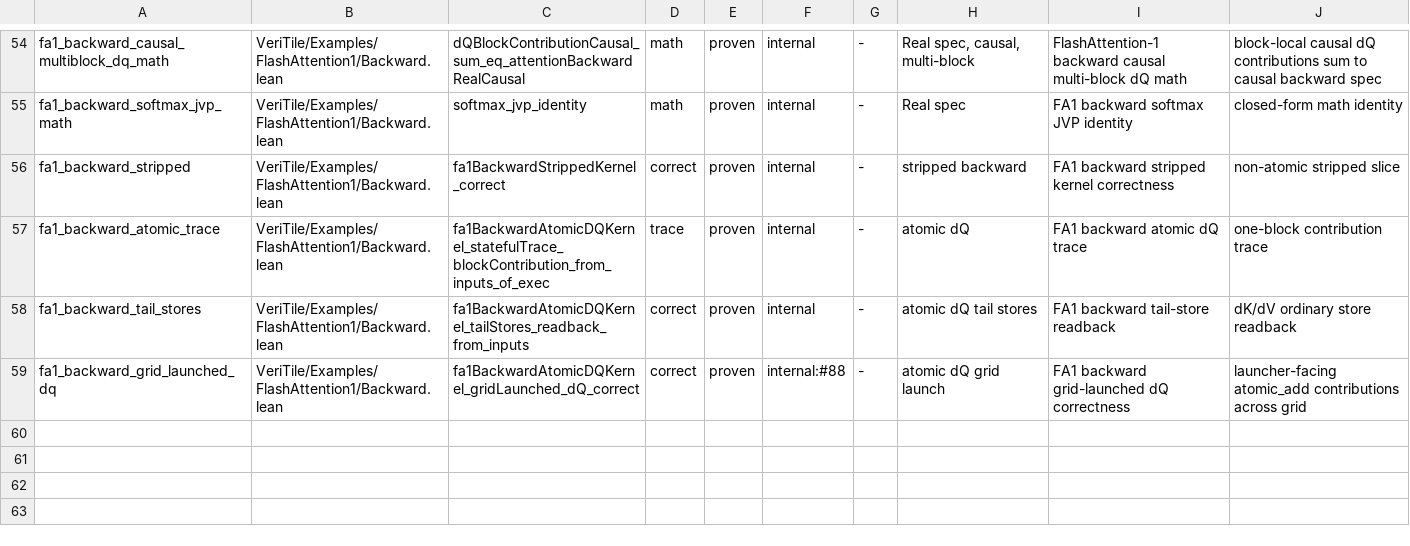
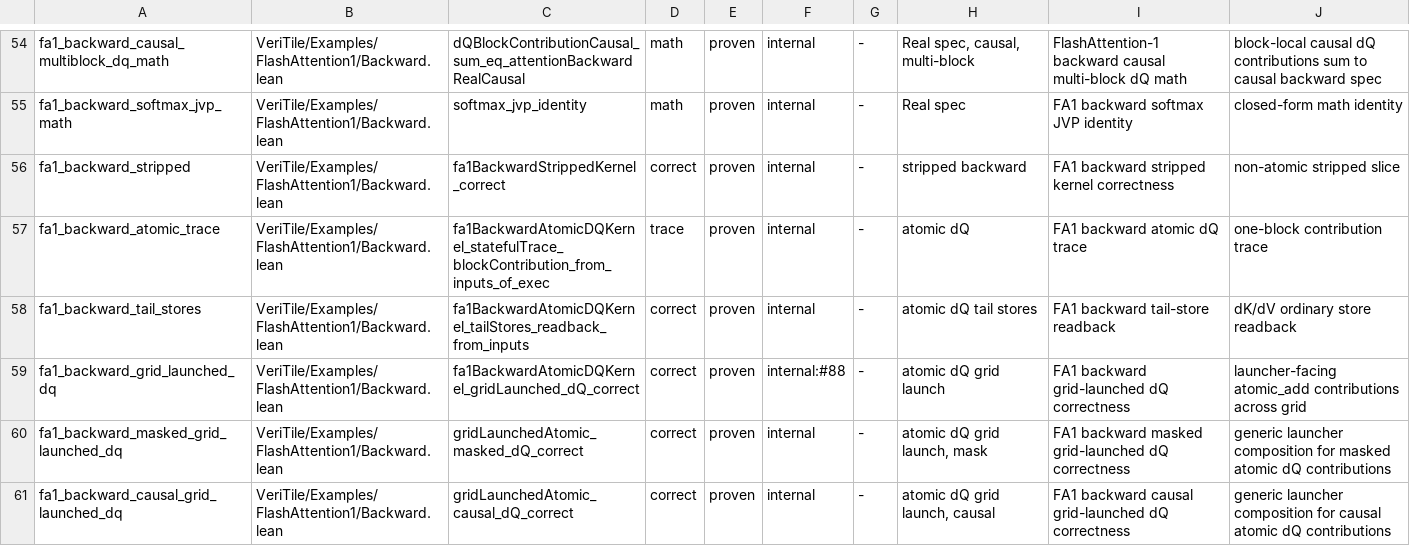
Before and after one commit to Lizn-zn/VeriTile, a TSV file: scripts/kernel-manifest.tsv, drawn as a sheet; only a part is shown, gaps mark what is left out; the diff names each change by its address in the sheet, - before the commit and + after, or states it on an @@ line.

Commit message:
Add masked causal FA1 backward launch surfaces

```diff
--- a/scripts/kernel-manifest.tsv
+++ b/scripts/kernel-manifest.tsv
+row 60: fa1_backward_masked_grid_launched_dq | VeriTile/Examples/FlashAttention1/Backward.lean | gridLaunchedAtomic_masked_dQ_correct | correct | proven | internal | - | atomic dQ grid launch, mask | FA1 backward masked grid-launched dQ correctness | generic launcher composition for masked atomic dQ contributions
+row 61: fa1_backward_causal_grid_launched_dq | VeriTile/Examples/FlashAttention1/Backward.lean | gridLaunchedAtomic_causal_dQ_correct | correct | proven | internal | - | atomic dQ grid launch, causal | FA1 backward causal grid-launched dQ correctness | generic launcher composition for causal atomic dQ contributions
```
Also changed, not shown: 3 other files.
